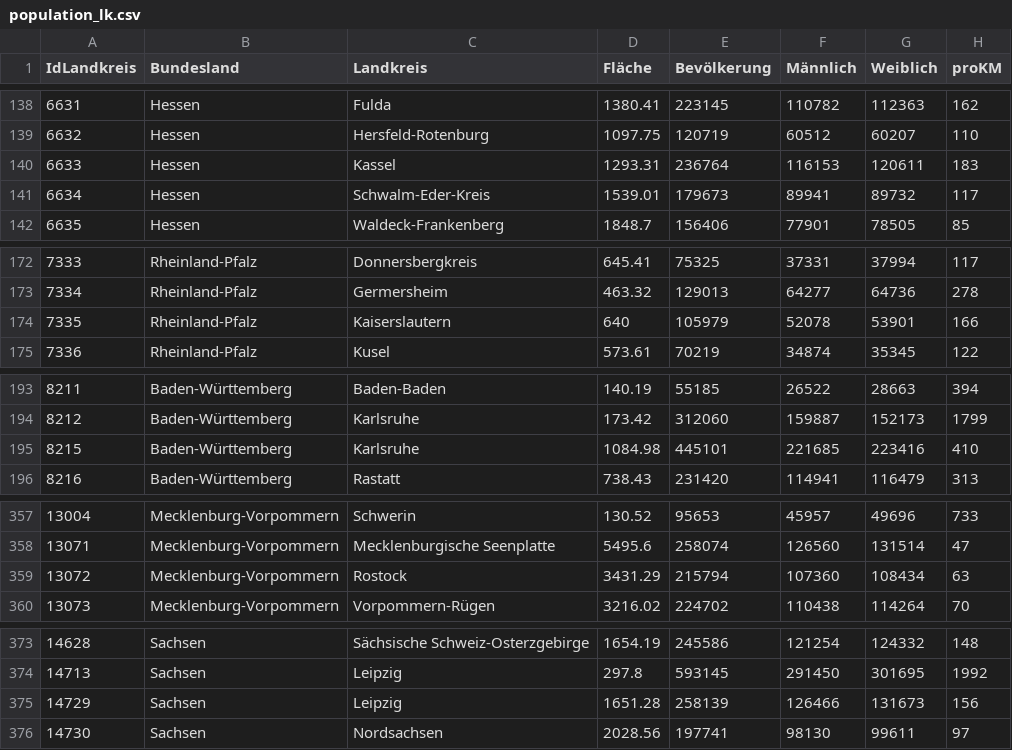
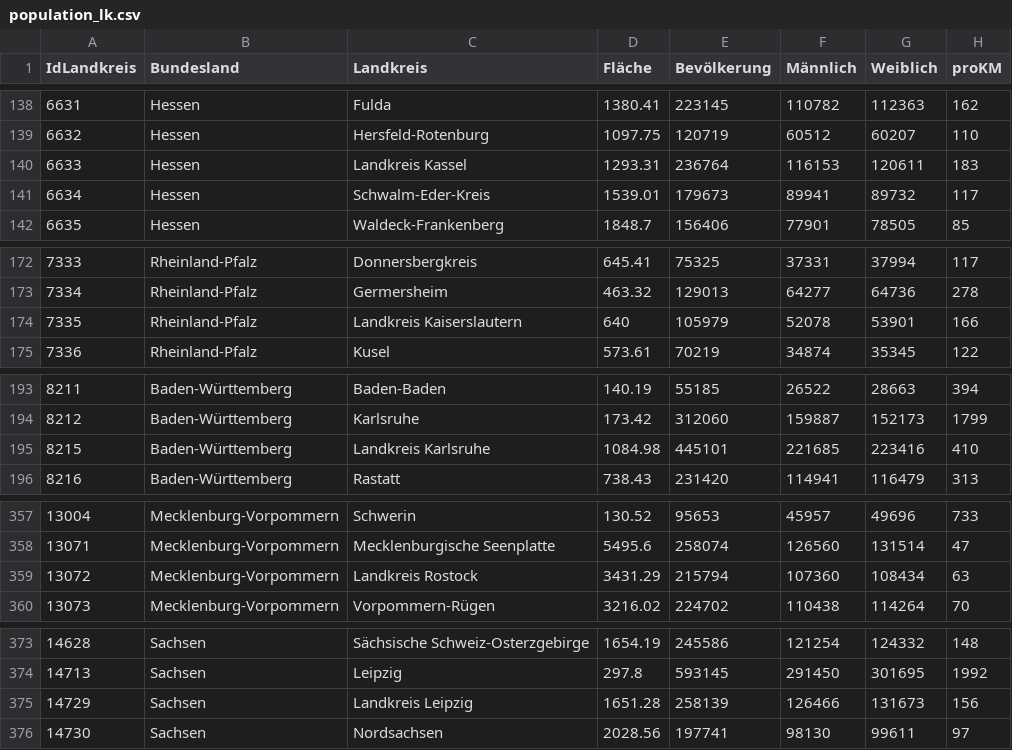
Before and after one commit to slausmeister/revolution, a CSV file: csvs/population_lk.csv, drawn as a sheet; only a part is shown, gaps mark what is left out; the diff covers the shown part only.

```diff
--- a/csvs/population_lk.csv
+++ b/csvs/population_lk.csv
@@ -139,3 +139,3 @@ IdLandkreis,Bundesland,Landkreis,Fläche,Bevölkerung,Männlich,Weiblich,proKM
 6632,Hessen,Hersfeld-Rotenburg,1097.75,120719,60512,60207,110
-6633,Hessen,Kassel,1293.31,236764,116153,120611,183
+6633,Hessen,Landkreis Kassel,1293.31,236764,116153,120611,183
 6634,Hessen,Schwalm-Eder-Kreis,1539.01,179673,89941,89732,117
@@ -173,3 +173,3 @@ IdLandkreis,Bundesland,Landkreis,Fläche,Bevölkerung,Männlich,Weiblich,proKM
 7334,Rheinland-Pfalz,Germersheim,463.32,129013,64277,64736,278
-7335,Rheinland-Pfalz,Kaiserslautern,640,105979,52078,53901,166
+7335,Rheinland-Pfalz,Landkreis Kaiserslautern,640,105979,52078,53901,166
 7336,Rheinland-Pfalz,Kusel,573.61,70219,34874,35345,122
@@ -194,3 +194,3 @@ IdLandkreis,Bundesland,Landkreis,Fläche,Bevölkerung,Männlich,Weiblich,proKM
 8212,Baden-Württemberg,Karlsruhe,173.42,312060,159887,152173,1799
-8215,Baden-Württemberg,Karlsruhe,1084.98,445101,221685,223416,410
+8215,Baden-Württemberg,Landkreis Karlsruhe,1084.98,445101,221685,223416,410
 8216,Baden-Württemberg,Rastatt,738.43,231420,114941,116479,313
@@ -358,3 +358,3 @@ IdLandkreis,Bundesland,Landkreis,Fläche,Bevölkerung,Männlich,Weiblich,proKM
 13071,Mecklenburg-Vorpommern,Mecklenburgische Seenplatte,5495.6,258074,126560,131514,47
-13072,Mecklenburg-Vorpommern,Rostock,3431.29,215794,107360,108434,63
+13072,Mecklenburg-Vorpommern,Landkreis Rostock,3431.29,215794,107360,108434,63
 13073,Mecklenburg-Vorpommern,Vorpommern-Rügen,3216.02,224702,110438,114264,70
@@ -374,3 +374,3 @@ IdLandkreis,Bundesland,Landkreis,Fläche,Bevölkerung,Männlich,Weiblich,proKM
 14713,Sachsen,Leipzig,297.8,593145,291450,301695,1992
-14729,Sachsen,Leipzig,1651.28,258139,126466,131673,156
+14729,Sachsen,Landkreis Leipzig,1651.28,258139,126466,131673,156
 14730,Sachsen,Nordsachsen,2028.56,197741,98130,99611,97
```
Also changed, not shown: 21 edited cells elsewhere in this file, 3 other files.
